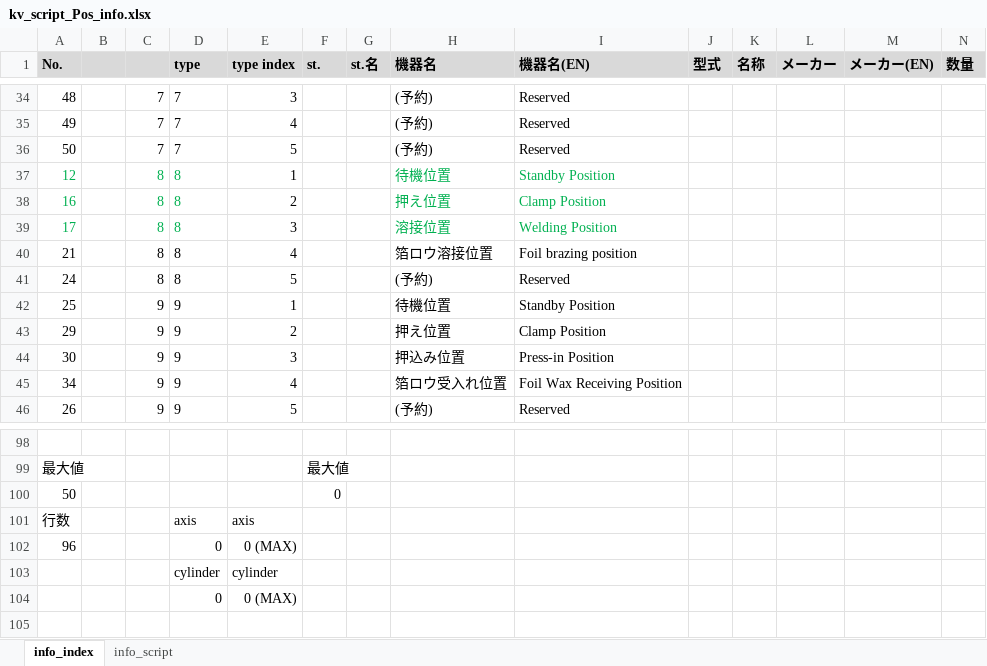
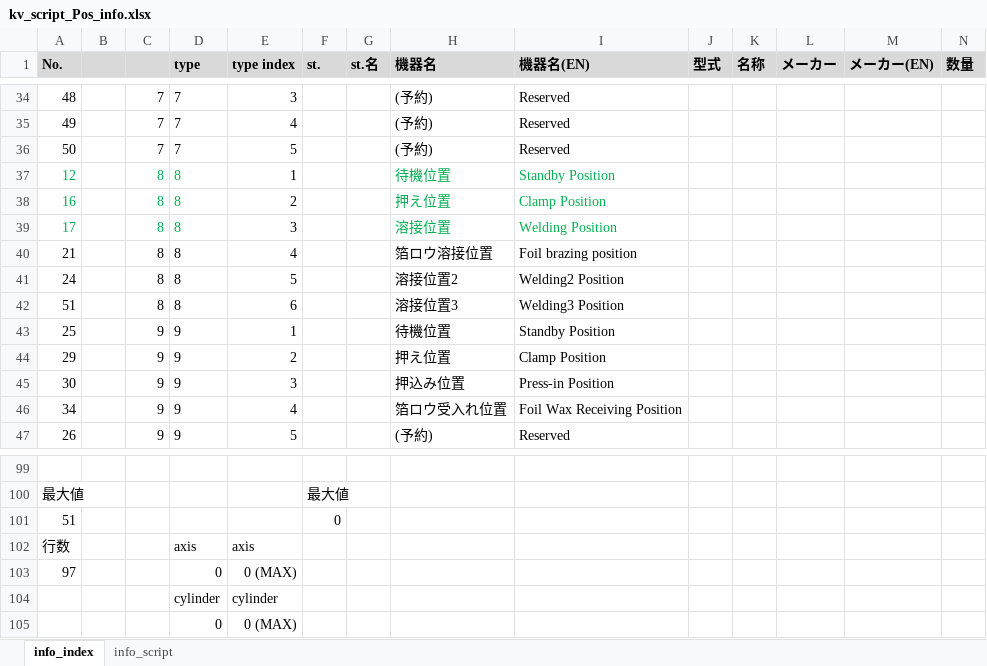
Before and after one commit to t-kumagai-130/hg-0025-0016_kv-x520, an Excel workbook: doc/kv_script_Pos_info.xlsx, sheet info_index, drawn as a sheet; only a part is shown, gaps mark what is left out; values as stored, in another font and other column widths than the file's, no borders; charts and pictures and conditional formats not drawn; addresses are those after the commit; rows hold the shown columns only; the diff names each change by its address in the sheet, - before the commit and + after, or states it on an @@ line.

Commit message:
feat:TPメッセージの追加。 feat:手動ウィジェットから溶接軸の溶接位置移動ウィジェットを削除。 feat:溶接軸の溶接ポジションに移動できるよう、溶接位置2と溶接位置3を追加。

```diff
--- a/doc/kv_script_Pos_info.xlsx (sheet info_index)
+++ b/doc/kv_script_Pos_info.xlsx (sheet info_index)
-H41 (機器名): (予約)
+H41 (機器名): 溶接位置2
-I41 (機器名(EN)): Reserved
+I41 (機器名(EN)): Welding2 Position
+row 42: 51 |  | 8 | 8 | 6 |  |  | 溶接位置3 | Welding3 Position
-A101 (No.): 50
+A101 (No.): 51
-A103 (No.): 96
+A103 (No.): 97
```
Also changed, not shown: sheet info_script, formulas that keep their value, charts or pictures, 10 other files.
